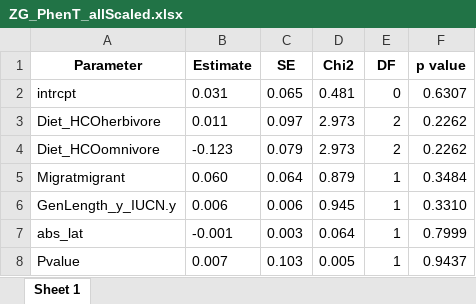
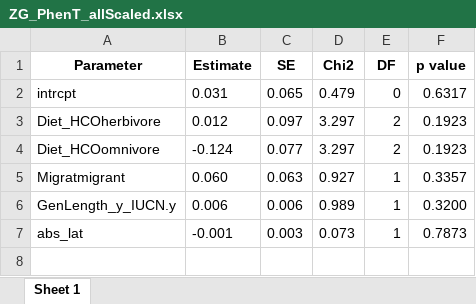
Before and after one commit to radchukv/sTraitChange_Analyses, an Excel workbook: tables/ZG_PhenT_allScaled.xlsx, sheet Sheet 1, drawn as a sheet; values as stored, in another font and other column widths than the file's, no borders; the diff names each change by its address in the sheet, - before the commit and + after, or states it on an @@ line.

```diff
--- a/tables/ZG_PhenT_allScaled.xlsx (sheet Sheet 1)
+++ b/tables/ZG_PhenT_allScaled.xlsx (sheet Sheet 1)
-D2 (Chi2): 0.481
+D2 (Chi2): 0.479
-F2 (p value): 0.6307
+F2 (p value): 0.6317
-B3 (Estimate): 0.011
+B3 (Estimate): 0.012
-D3:D4 (Chi2): 2.973
+D3:D4 (Chi2): 3.297
-F3:F4 (p value): 0.2262
+F3:F4 (p value): 0.1923
-B4 (Estimate): -0.123
+B4 (Estimate): -0.124
-C4 (SE): 0.079
+C4 (SE): 0.077
-C5 (SE): 0.064
+C5 (SE): 0.063
-D5 (Chi2): 0.879
+D5 (Chi2): 0.927
-F5 (p value): 0.3484
+F5 (p value): 0.3357
-D6 (Chi2): 0.945
+D6 (Chi2): 0.989
-F6 (p value): 0.3310
+F6 (p value): 0.3200
-D7 (Chi2): 0.064
+D7 (Chi2): 0.073
-F7 (p value): 0.7999
+F7 (p value): 0.7873
-row 8: Pvalue | 0.007 | 0.103 | 0.005 | 1 | 0.9437
```
Also changed, not shown: tables/CG_PhenT_AbsLat.xlsx, tables/CG_PhenT_Migrat.xlsx, 57 other files.
